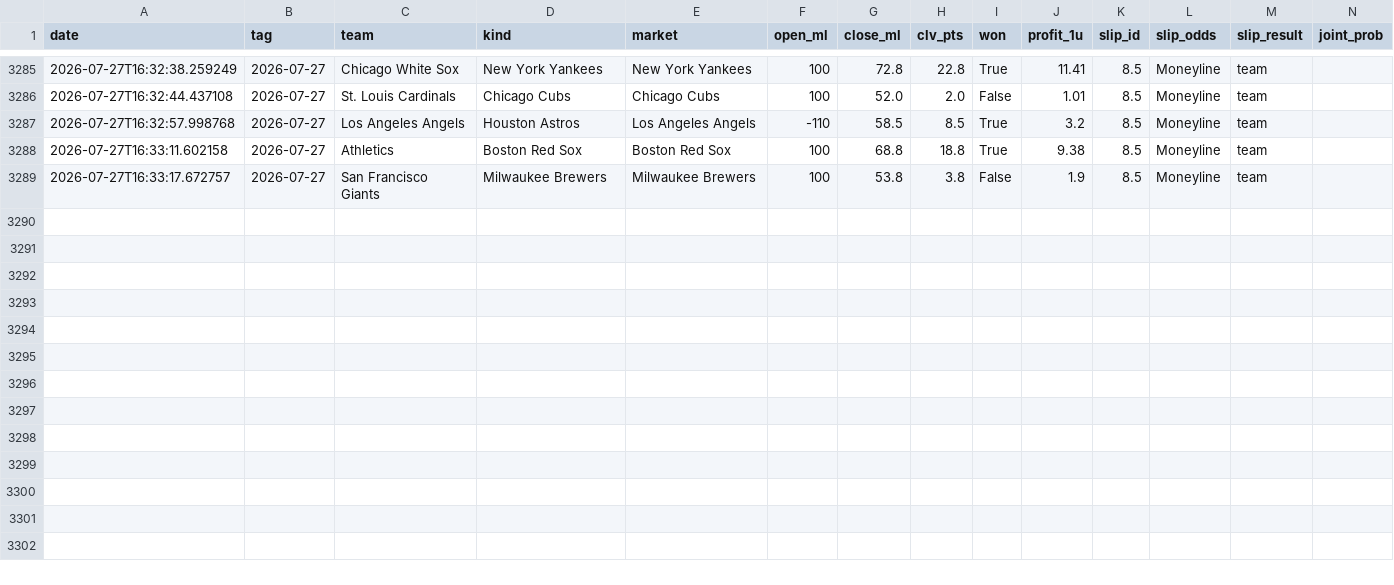
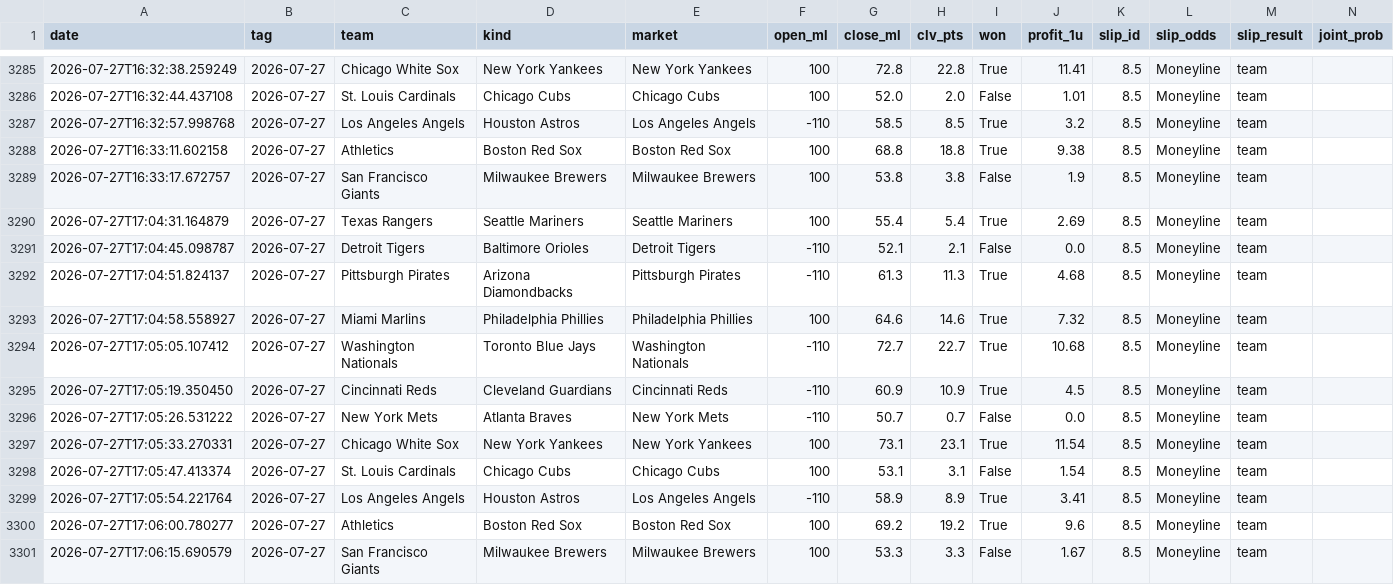
Before and after one commit to 48jg6bdmjs-dot/parlayos-public, a CSV file: picks_log.csv, drawn as a sheet; only a part is shown, gaps mark what is left out; rows hold the shown columns only; the diff names each change by its address in the sheet, - before the commit and + after, or states it on an @@ line.

```diff
--- a/picks_log.csv
+++ b/picks_log.csv
+row 3290: 2026-07-27T17:04:31.164879 | 2026-07-27 | Texas Rangers | Seattle Mariners | Seattle Mariners | 100 | 55.4 | 5.4 | True | 2.69 | 8.5 | Moneyline | team
+row 3291: 2026-07-27T17:04:45.098787 | 2026-07-27 | Detroit Tigers | Baltimore Orioles | Detroit Tigers | -110 | 52.1 | 2.1 | False | 0.0 | 8.5 | Moneyline | team
+row 3292: 2026-07-27T17:04:51.824137 | 2026-07-27 | Pittsburgh Pirates | Arizona Diamondbacks | Pittsburgh Pirates | -110 | 61.3 | 11.3 | True | 4.68 | 8.5 | Moneyline | team
+row 3293: 2026-07-27T17:04:58.558927 | 2026-07-27 | Miami Marlins | Philadelphia Phillies | Philadelphia Phillies | 100 | 64.6 | 14.6 | True | 7.32 | 8.5 | Moneyline | team
+row 3294: 2026-07-27T17:05:05.107412 | 2026-07-27 | Washington Nationals | Toronto Blue Jays | Washington Nationals | -110 | 72.7 | 22.7 | True | 10.68 | 8.5 | Moneyline | team
+row 3295: 2026-07-27T17:05:19.350450 | 2026-07-27 | Cincinnati Reds | Cleveland Guardians | Cincinnati Reds | -110 | 60.9 | 10.9 | True | 4.5 | 8.5 | Moneyline | team
+row 3296: 2026-07-27T17:05:26.531222 | 2026-07-27 | New York Mets | Atlanta Braves | New York Mets | -110 | 50.7 | 0.7 | False | 0.0 | 8.5 | Moneyline | team
+row 3297: 2026-07-27T17:05:33.270331 | 2026-07-27 | Chicago White Sox | New York Yankees | New York Yankees | 100 | 73.1 | 23.1 | True | 11.54 | 8.5 | Moneyline | team
+row 3298: 2026-07-27T17:05:47.413374 | 2026-07-27 | St. Louis Cardinals | Chicago Cubs | Chicago Cubs | 100 | 53.1 | 3.1 | False | 1.54 | 8.5 | Moneyline | team
+row 3299: 2026-07-27T17:05:54.221764 | 2026-07-27 | Los Angeles Angels | Houston Astros | Los Angeles Angels | -110 | 58.9 | 8.9 | True | 3.41 | 8.5 | Moneyline | team
+row 3300: 2026-07-27T17:06:00.780277 | 2026-07-27 | Athletics | Boston Red Sox | Boston Red Sox | 100 | 69.2 | 19.2 | True | 9.6 | 8.5 | Moneyline | team
+row 3301: 2026-07-27T17:06:15.690579 | 2026-07-27 | San Francisco Giants | Milwaukee Brewers | Milwaukee Brewers | 100 | 53.3 | 3.3 | False | 1.67 | 8.5 | Moneyline | team
```
Also changed, not shown: 1 other file.
